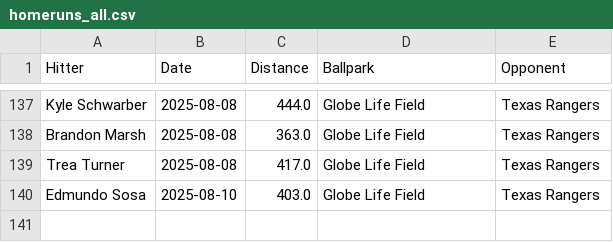
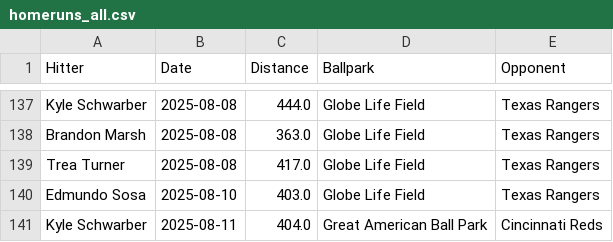
Before and after one commit to dlempa/phillies-stats, a CSV file: data/homeruns_all.csv, drawn as a sheet; only a part is shown, gaps mark what is left out.

```diff
--- a/data/homeruns_all.csv
+++ b/data/homeruns_all.csv
@@ -140 +140,2 @@ Trea Turner,2025-08-08,417.0,Globe Life Field,Texas Rangers
 Edmundo Sosa,2025-08-10,403.0,Globe Life Field,Texas Rangers
+Kyle Schwarber,2025-08-11,404.0,Great American Ball Park,Cincinnati Reds
```
